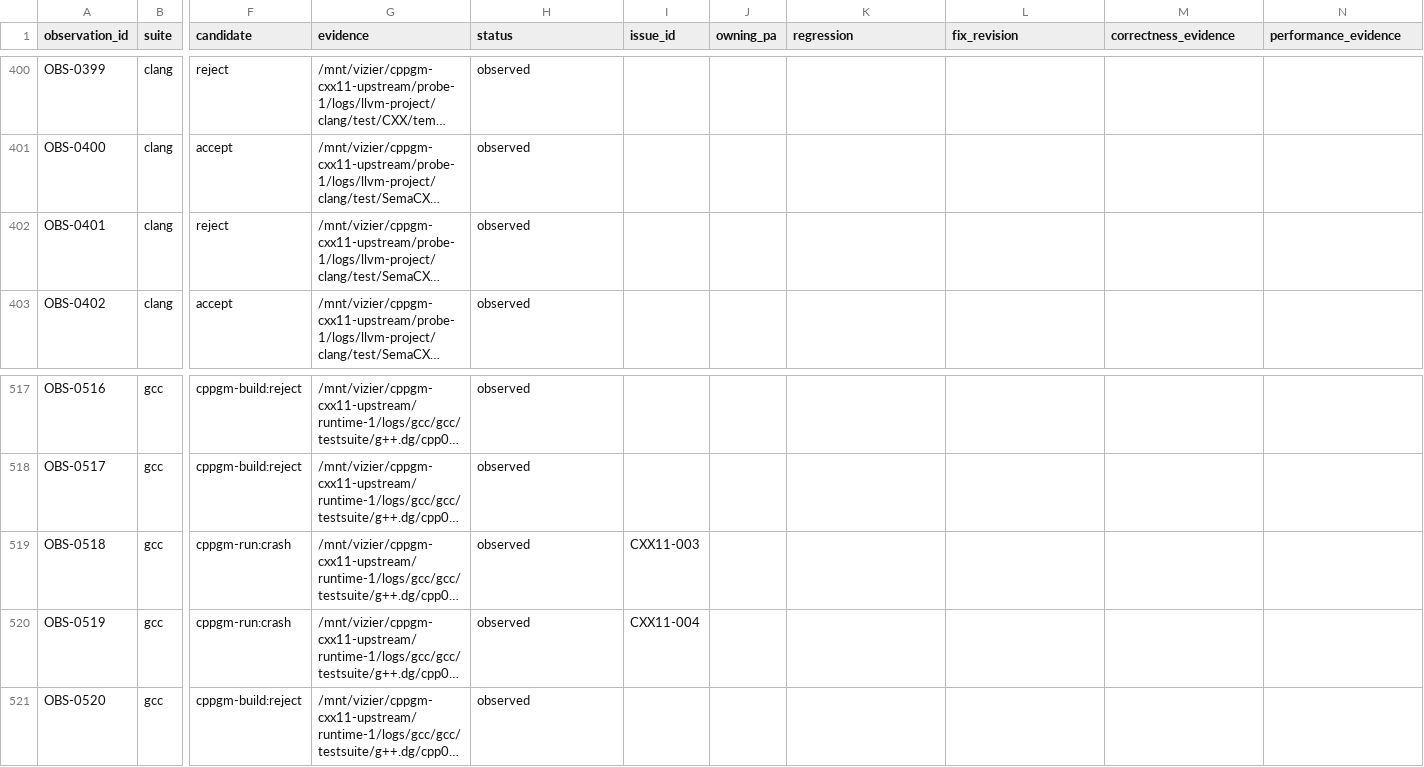
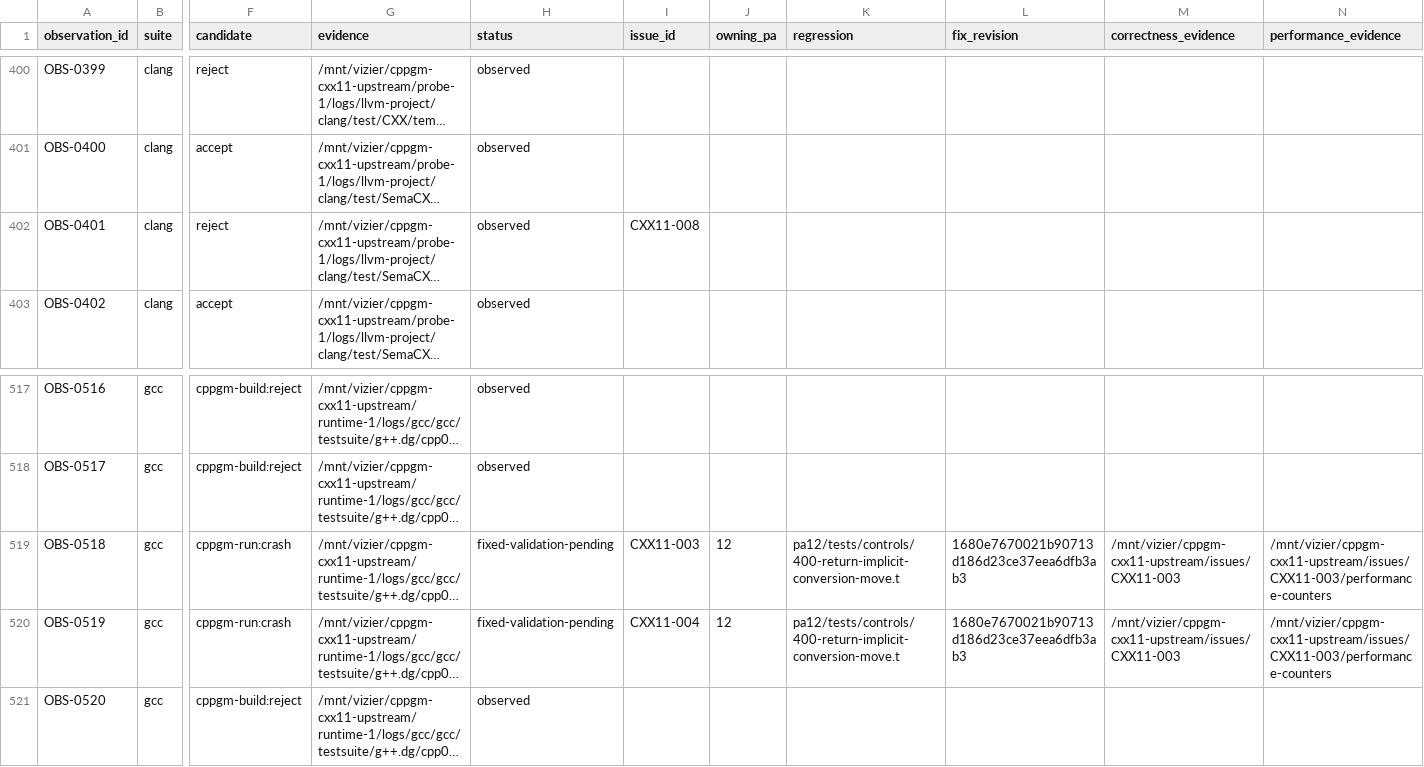
Before and after one commit to vishvananda/cppgm-extended, a CSV file: reports/cxx11-gap-observations.csv, drawn as a sheet; only a part is shown, gaps mark what is left out; long unchanged cells end in …; the diff names each change by its address in the sheet, - before the commit and + after, or states it on an @@ line.

Commit message:
Add native GCC directive extraction and calibrated counter workflow

```diff
--- a/reports/cxx11-gap-observations.csv
+++ b/reports/cxx11-gap-observations.csv
-I402 (issue_id): (empty)
+I402 (issue_id): CXX11-008
-H519:H520 (status): observed
+H519:H520 (status): fixed-validation-pending
-J519:J520 (owning_pa): (empty)
+J519:J520 (owning_pa): 12
-K519:K520 (regression): (empty)
+K519:K520 (regression): pa12/tests/controls/400-return-implicit-conversion-move.t
-L519:L520 (fix_revision): (empty)
+L519:L520 (fix_revision): 1680e7670021b90713d186d23ce37eea6dfb3ab3
-M519:M520 (correctness_evidence): (empty)
+M519:M520 (correctness_evidence): /mnt/vizier/cppgm-cxx11-upstream/issues/CXX11-003
-N519:N520 (performance_evidence): (empty)
+N519:N520 (performance_evidence): /mnt/vizier/cppgm-cxx11-upstream/issues/CXX11-003/performance-counters
```
Also changed, not shown: 9 other files.
